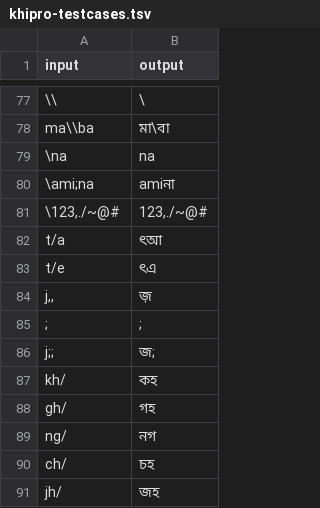
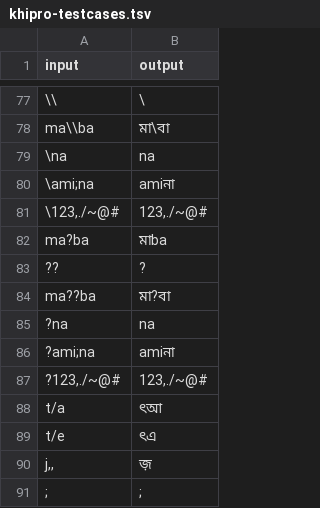
Before and after one commit to KhiproTeam/khipro-testcases, a TSV file: khipro-testcases.tsv, drawn as a sheet; only a part is shown, gaps mark what is left out; the shorter side is filled out with more unchanged rows; the diff names each change by its address in the sheet, - before the commit and + after, or states it on an @@ line.

Commit message:
নতুন ব্লাইন্ডার সংক্রান্ত টেস্টকেস অ্যাড

```diff
--- a/khipro-testcases.tsv
+++ b/khipro-testcases.tsv
+row 82: ma?ba | মাba
+row 83: ?? | ?
+row 84: ma??ba | মা?বা
+row 85: ?na | na
+row 86: ?ami;na | amiনা
+row 87: ?123,./~@# | 123,./~@#
```
